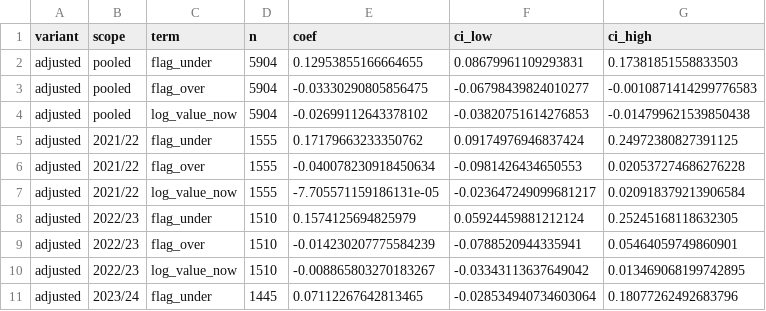
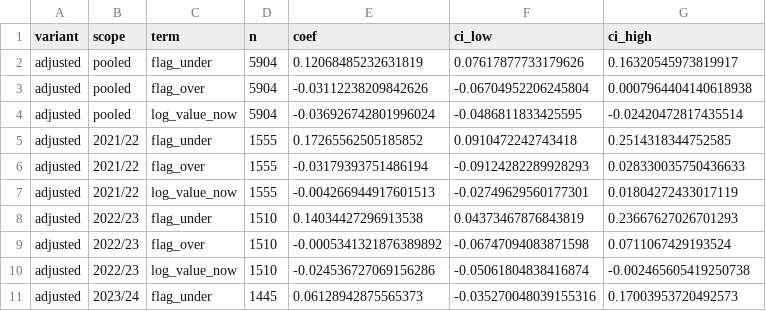
Before and after one commit to nowayay/football-player-value-analyzer, a CSV file: reports/backtest_regression.csv, drawn as a sheet; only a part is shown; the diff covers the shown part only.

Commit message:
Add backtest robustness checks: age/value subsamples, missing-outcome bounds, whole-player bootstrap CIs

```diff
--- a/reports/backtest_regression.csv
+++ b/reports/backtest_regression.csv
@@ -1,11 +1,11 @@
 variant,scope,term,n,coef,ci_low,ci_high
-adjusted,pooled,flag_under,5904,0.12953855166664655,0.08679961109293831,0.17381851558833503
-adjusted,pooled,flag_over,5904,-0.03330290805856475,-0.06798439824010277,-0.0010871414299776583
-adjusted,pooled,log_value_now,5904,-0.02699112643378102,-0.03820751614276853,-0.014799621539850438
-adjusted,2021/22,flag_under,1555,0.17179663233350762,0.09174976946837424,0.24972380827391125
-adjusted,2021/22,flag_over,1555,-0.040078230918450634,-0.0981426434650553,0.020537274686276228
-adjusted,2021/22,log_value_now,1555,-7.705571159186131e-05,-0.023647249099681217,0.020918379213906584
-adjusted,2022/23,flag_under,1510,0.1574125694825979,0.05924459881212124,0.25245168118632305
-adjusted,2022/23,flag_over,1510,-0.014230207775584239,-0.0788520944335941,0.05464059749860901
-adjusted,2022/23,log_value_now,1510,-0.008865803270183267,-0.03343113637649042,0.013469068199742895
-adjusted,2023/24,flag_under,1445,0.07112267642813465,-0.028534940734603064,0.18077262492683796
+adjusted,pooled,flag_under,5904,0.12068485232631819,0.07617877733179626,0.16320545973819917
+adjusted,pooled,flag_over,5904,-0.03112238209842626,-0.06704952206245804,0.0007964404140618938
+adjusted,pooled,log_value_now,5904,-0.036926742801996024,-0.0486811833425595,-0.02420472817435514
+adjusted,2021/22,flag_under,1555,0.17265562505185852,0.0910472242743418,0.2514318344752585
+adjusted,2021/22,flag_over,1555,-0.03179393751486194,-0.09124282289928293,0.028330035750436633
+adjusted,2021/22,log_value_now,1555,-0.004266944917601513,-0.02749629560177301,0.01804272433017119
+adjusted,2022/23,flag_under,1510,0.14034427296913538,0.04373467876843819,0.23667627026701293
+adjusted,2022/23,flag_over,1510,-0.0005341321876389892,-0.06747094083871598,0.0711067429193524
+adjusted,2022/23,log_value_now,1510,-0.024536727069156286,-0.05061804838416874,-0.002465605419250738
+adjusted,2023/24,flag_under,1445,0.06128942875565373,-0.035270048039155316,0.17003953720492573
```
Also changed, not shown: 60 edited cells elsewhere in this file, reports/backtest_matched_excess.csv, 3 other files.
